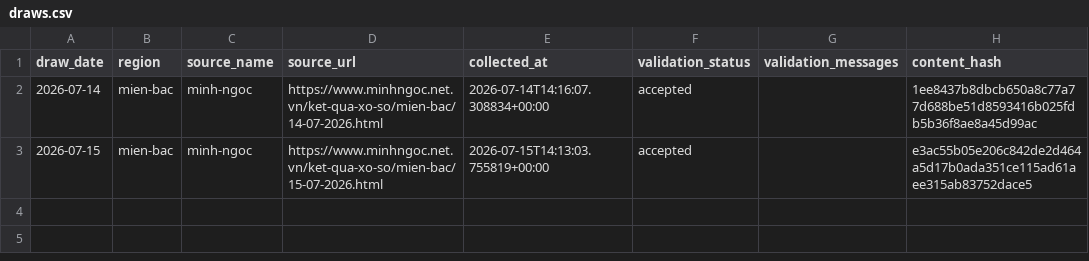
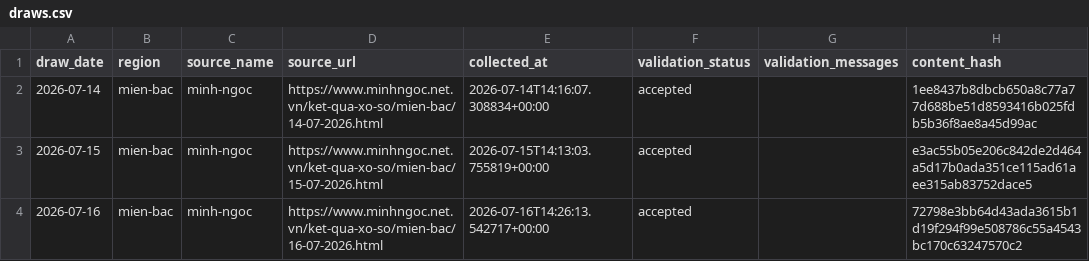
Before and after one commit to kina2711/vn-lottery-xsmb, a CSV file: data/processed/draws.csv, drawn as a sheet.

```diff
--- a/data/processed/draws.csv
+++ b/data/processed/draws.csv
@@ -3 +3,2 @@ draw_date,region,source_name,source_url,collected_at,validation_status,validatio
 2026-07-15,mien-bac,minh-ngoc,https://www.minhngoc.net.vn/ket-qua-xo-so/mien-bac/15-07-2026.html,2026-07-15T14:13:03.755819+00:00,accepted,,e3ac55b05e206c842de2d464a5d17b0ada351ce115ad61aee315ab83752dace5
+2026-07-16,mien-bac,minh-ngoc,https://www.minhngoc.net.vn/ket-qua-xo-so/mien-bac/16-07-2026.html,2026-07-16T14:26:13.542717+00:00,accepted,,72798e3bb64d43ada3615b1d19f294f99e508786c55a4543bc170c63247570c2
```
Also changed, not shown: data/reports/days_since_last_seen.csv, data/reports/frequency.csv, 10 other files.
